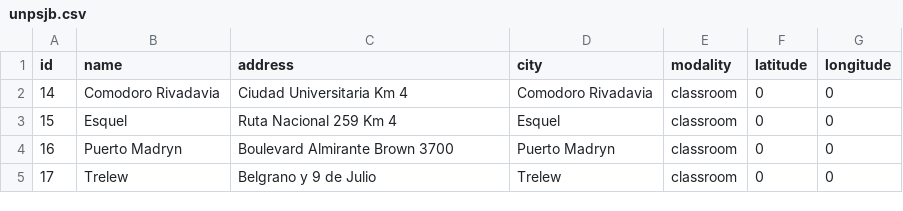
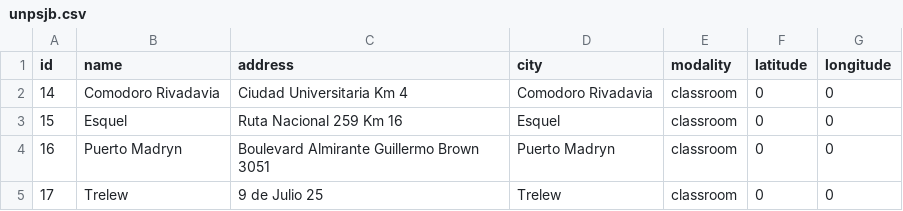
Before and after one commit to emanuelbalcazar/geoperfil, a CSV file: database/seeds/files/campus/unpsjb.csv, drawn as a sheet.

```diff
--- a/database/seeds/files/campus/unpsjb.csv
+++ b/database/seeds/files/campus/unpsjb.csv
@@ -2,4 +2,4 @@ id,name,address,city,modality,latitude,longitude
 14,Comodoro Rivadavia, Ciudad Universitaria Km 4,Comodoro Rivadavia,classroom,0,0
-15,Esquel,Ruta Nacional 259 Km 4 ,Esquel,classroom,0,0
-16,Puerto Madryn,Boulevard Almirante Brown 3700, Puerto Madryn,classroom,0,0
-17,Trelew,Belgrano y 9 de Julio,Trelew,classroom,0,0
+15,Esquel,Ruta Nacional 259 Km 16 ,Esquel,classroom,0,0
+16,Puerto Madryn,Boulevard Almirante Guillermo Brown 3051, Puerto Madryn,classroom,0,0
+17,Trelew,9 de Julio 25,Trelew,classroom,0,0
```
Also changed, not shown: database/seeds/files/campus/utn.csv, 6 other files.
